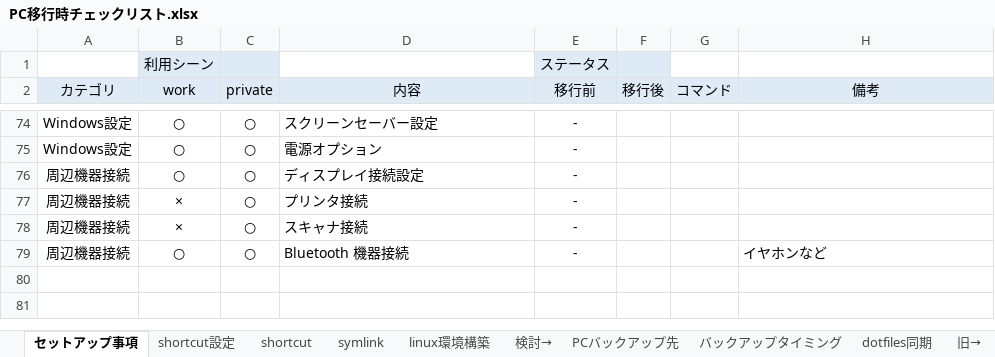
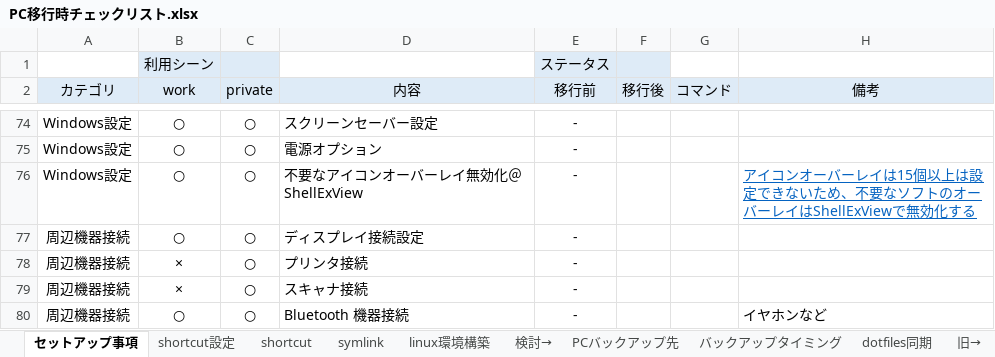
Before and after one commit to draemonash2/other, an Excel workbook: PC移行時チェックリスト.xlsx, sheet セットアップ事項, drawn as a sheet; only a part is shown, gaps mark what is left out; values as stored, in another font and other column widths than the file's, no borders; conditional formats not drawn; the diff names each change by its address in the sheet, - before the commit and + after, or states it on an @@ line.

Commit message:
mod

```diff
--- a/PC移行時チェックリスト.xlsx (sheet セットアップ事項)
+++ b/PC移行時チェックリスト.xlsx (sheet セットアップ事項)
+row 76: Windows設定 | ○ | ○ | 不要なアイコンオーバーレイ無効化＠ShellExView | - |  |  | アイコンオーバーレイは15個以上は設定できないため、不要なソフトのオーバーレイはShellExViewで無効化する
```
